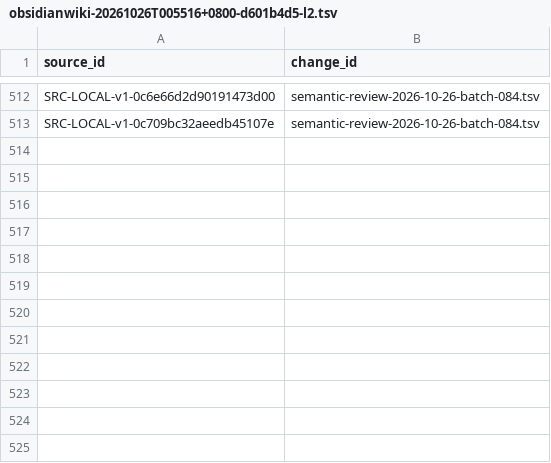
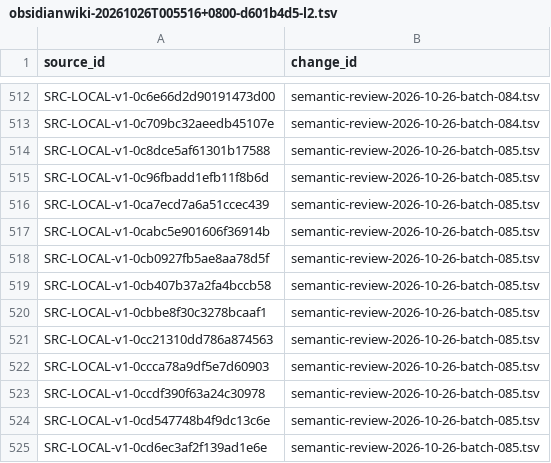
Before and after one commit to davyzhong/FLOW, a TSV file: docs/knowledge-base/00_governance/change-manifests/obsidianwiki-20261026T005516+0800-d601b4d5-l2.tsv, drawn as a sheet; only a part is shown, gaps mark what is left out; the diff names each change by its address in the sheet, - before the commit and + after, or states it on an @@ line.

```diff
--- a/docs/knowledge-base/00_governance/change-manifests/obsidianwiki-20261026T005516+0800-d601b4d5-l2.tsv
+++ b/docs/knowledge-base/00_governance/change-manifests/obsidianwiki-20261026T005516+0800-d601b4d5-l2.tsv
+row 514: SRC-LOCAL-v1-0c8dce5af61301b17588 | semantic-review-2026-10-26-batch-085.tsv
+row 515: SRC-LOCAL-v1-0c96fbadd1efb11f8b6d | semantic-review-2026-10-26-batch-085.tsv
+row 516: SRC-LOCAL-v1-0ca7ecd7a6a51ccec439 | semantic-review-2026-10-26-batch-085.tsv
+row 517: SRC-LOCAL-v1-0cabc5e901606f36914b | semantic-review-2026-10-26-batch-085.tsv
+row 518: SRC-LOCAL-v1-0cb0927fb5ae8aa78d5f | semantic-review-2026-10-26-batch-085.tsv
+row 519: SRC-LOCAL-v1-0cb407b37a2fa4bccb58 | semantic-review-2026-10-26-batch-085.tsv
+row 520: SRC-LOCAL-v1-0cbbe8f30c3278bcaaf1 | semantic-review-2026-10-26-batch-085.tsv
+row 521: SRC-LOCAL-v1-0cc21310dd786a874563 | semantic-review-2026-10-26-batch-085.tsv
+row 522: SRC-LOCAL-v1-0ccca78a9df5e7d60903 | semantic-review-2026-10-26-batch-085.tsv
+row 523: SRC-LOCAL-v1-0ccdf390f63a24c30978 | semantic-review-2026-10-26-batch-085.tsv
+row 524: SRC-LOCAL-v1-0cd547748b4f9dc13c6e | semantic-review-2026-10-26-batch-085.tsv
+row 525: SRC-LOCAL-v1-0cd6ec3af2f139ad1e6e | semantic-review-2026-10-26-batch-085.tsv
```
Also changed, not shown: docs/knowledge-base/10_sources/coverage-2026-10-26.tsv, docs/knowledge-base/99_manifest/inventory.tsv, 9 other files.
